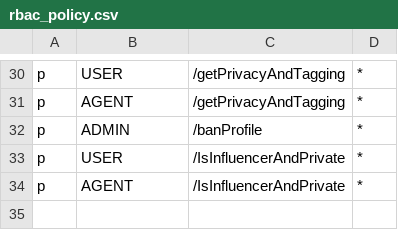
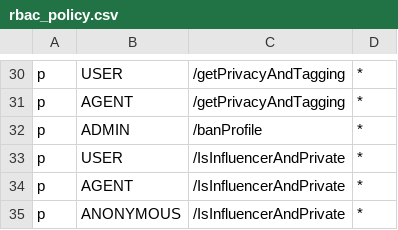
Before and after one commit to XML-BSEP/Nishtagram-UserService, a CSV file: src/http/middleware/rbac_policy.csv, drawn as a sheet; only a part is shown, gaps mark what is left out.

Commit message:
:bug: fixed rbac

```diff
--- a/src/http/middleware/rbac_policy.csv
+++ b/src/http/middleware/rbac_policy.csv
@@ -34 +34,2 @@ p, USER, /IsInfluencerAndPrivate, *
 p, AGENT, /IsInfluencerAndPrivate, *
+p, ANONYMOUS, /IsInfluencerAndPrivate, *
```
Also changed, not shown: 1 other file.
